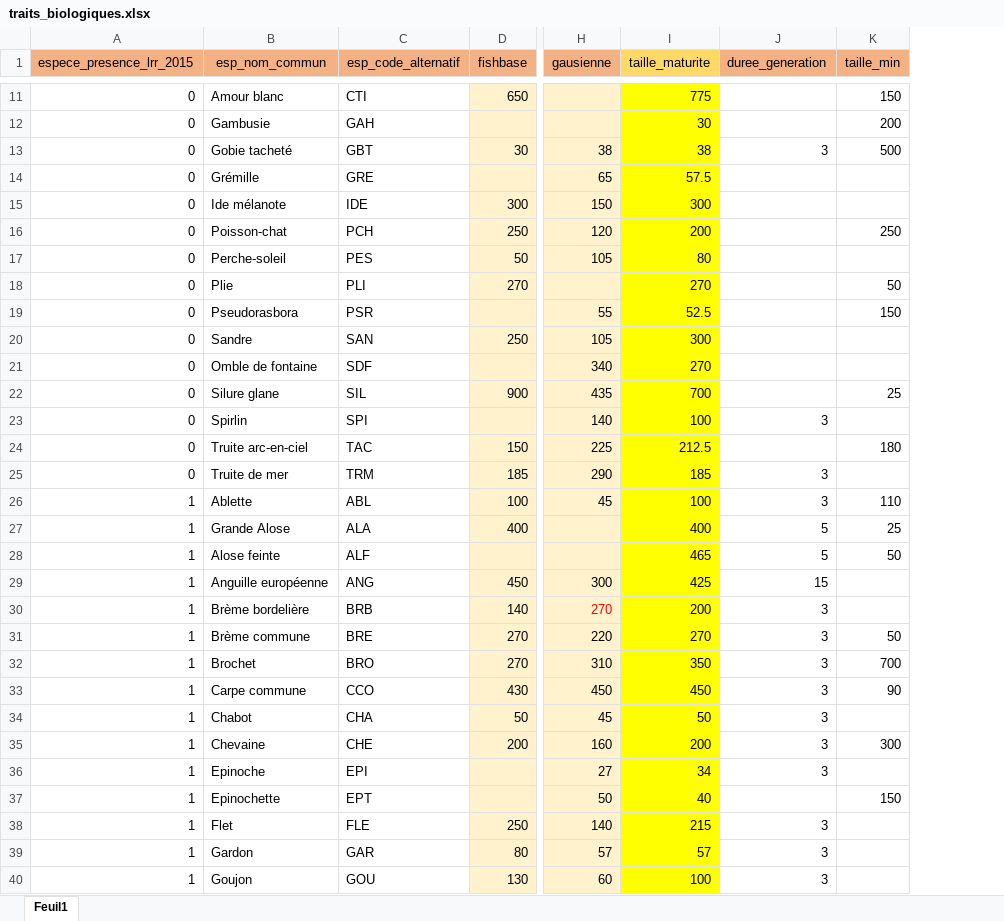
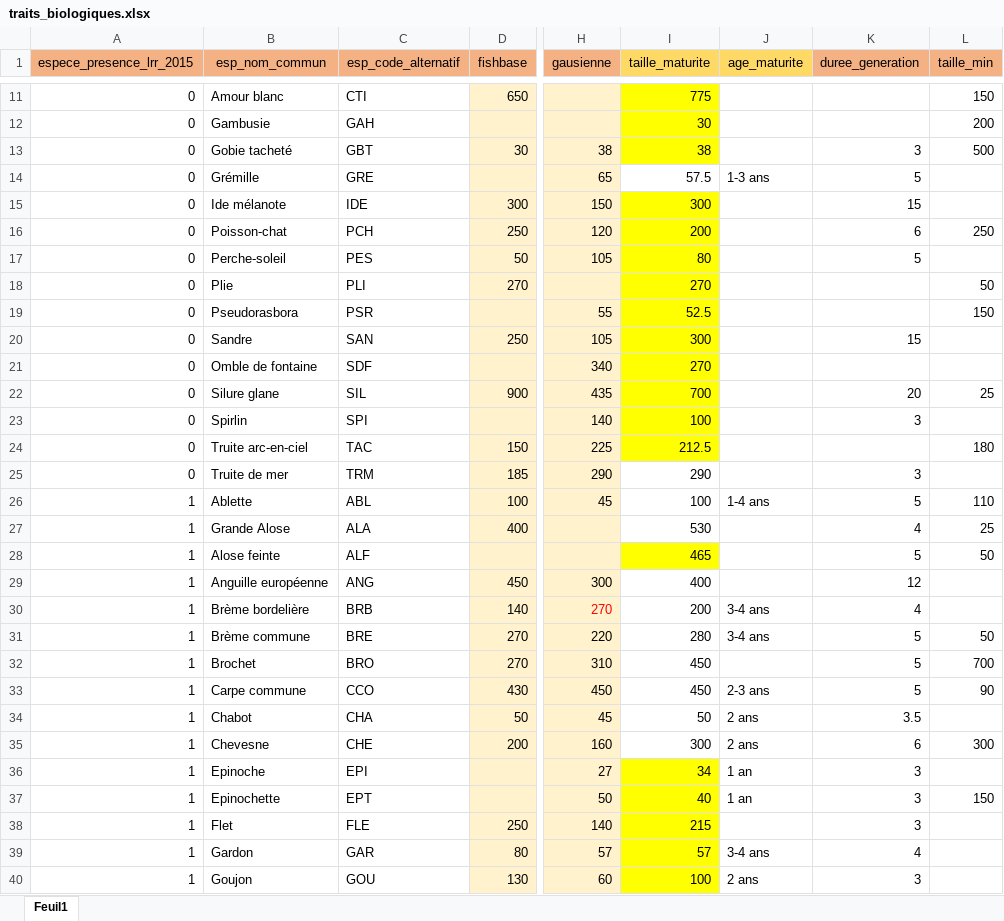
Before and after one commit to PascalIrz/liste_rouge_regionale, an Excel workbook: raw_data/traits_biologiques.xlsx, sheet Feuil1, drawn as a sheet; only a part is shown, gaps mark what is left out; values as stored, in another font and other column widths than the file's, no borders; addresses are those after the commit; the diff covers the shown part only; the diff names each change by its address in the sheet, - before the commit and + after, or states it on an @@ line.

```diff
--- a/raw_data/traits_biologiques.xlsx (sheet Feuil1)
+++ b/raw_data/traits_biologiques.xlsx (sheet Feuil1)
+column J (age_maturite), rows 14-40: 1-3 ans |  |  |  |  |  |  |  |  |  |  |  | 1-4 ans |  |  |  | 3-4 ans | 3-4 ans |  | 2-3 ans | 2 ans | 2 ans | 1 an | 1 an |  | 3-4 ans | 2 ans
-I14 fill: #FFFF00
+I14 fill: none
-K14 (duree_generation): (empty)
+K14 (duree_generation): 5
-K15 (duree_generation): (empty)
+K15 (duree_generation): 15
-K16 (duree_generation): (empty)
+K16 (duree_generation): 6
-K17 (duree_generation): (empty)
+K17 (duree_generation): 5
-K20 (duree_generation): (empty)
+K20 (duree_generation): 15
-K22 (duree_generation): (empty)
+K22 (duree_generation): 20
-I25 (taille_maturite): 185
+I25 (taille_maturite): 290
-I25:I27 fill: #FFFF00
+I25:I27 fill: none
-K26 (duree_generation): 3
+K26 (duree_generation): 5
-I27 (taille_maturite): 400
+I27 (taille_maturite): 530
-K27 (duree_generation): 5
+K27 (duree_generation): 4
-I29 (taille_maturite): 425
+I29 (taille_maturite): 400
-I29:I35 fill: #FFFF00
+I29:I35 fill: none
-K29 (duree_generation): 15
+K29 (duree_generation): 12
-K30 (duree_generation): 3
+K30 (duree_generation): 4
-I31 (taille_maturite): 270
+I31 (taille_maturite): 280
-K31:K33 (duree_generation): 3
+K31:K33 (duree_generation): 5
-I32 (taille_maturite): 350
+I32 (taille_maturite): 450
-K34 (duree_generation): 3
+K34 (duree_generation): 3.5
-B35 (esp_nom_commun): Chevaine
+B35 (esp_nom_commun): Chevesne
-I35 (taille_maturite): 200
+I35 (taille_maturite): 300
-K35 (duree_generation): 3
+K35 (duree_generation): 6
-K37 (duree_generation): (empty)
+K37 (duree_generation): 3
-K39 (duree_generation): 3
+K39 (duree_generation): 4
```
Also changed, not shown: 14 edited cells and cell formats elsewhere in this sheet, formulas that keep their value, 5 other files.
